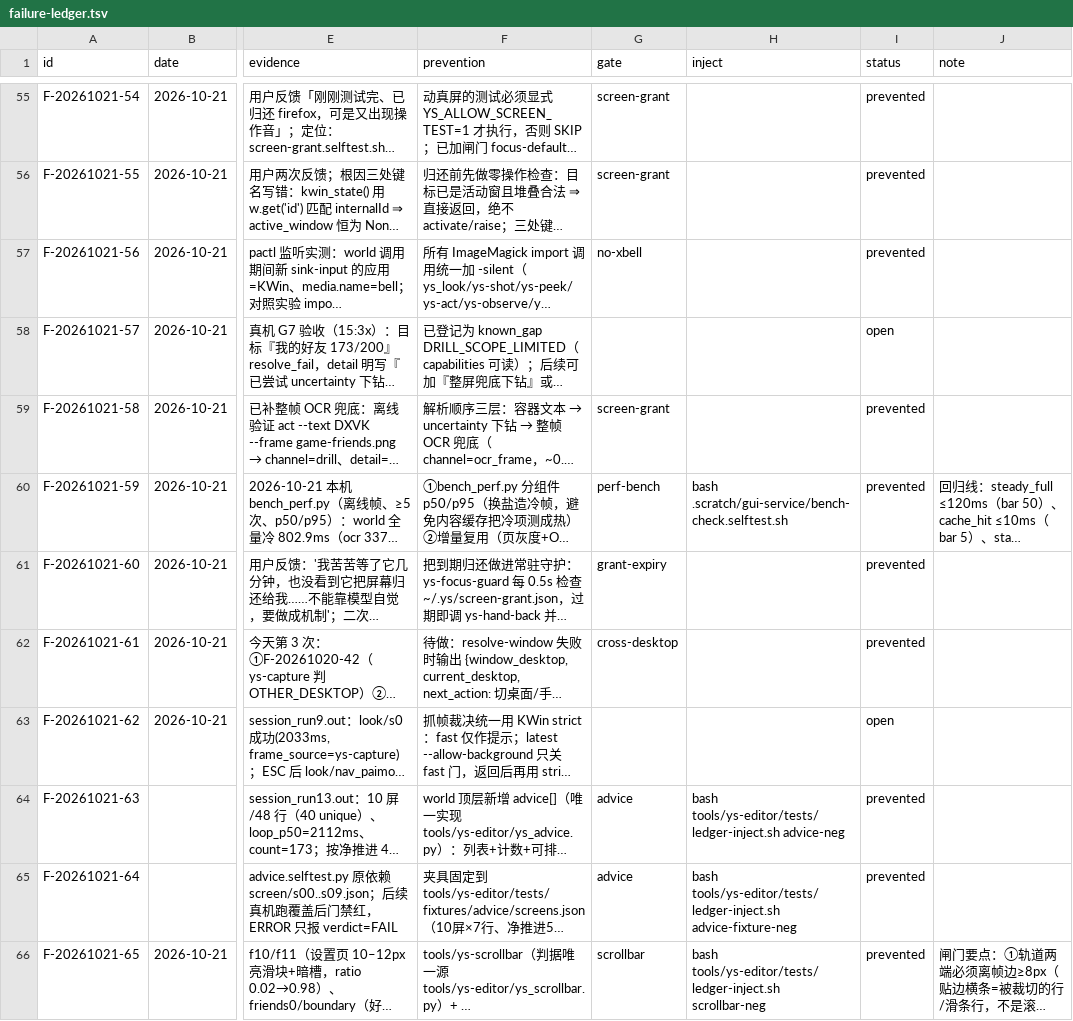
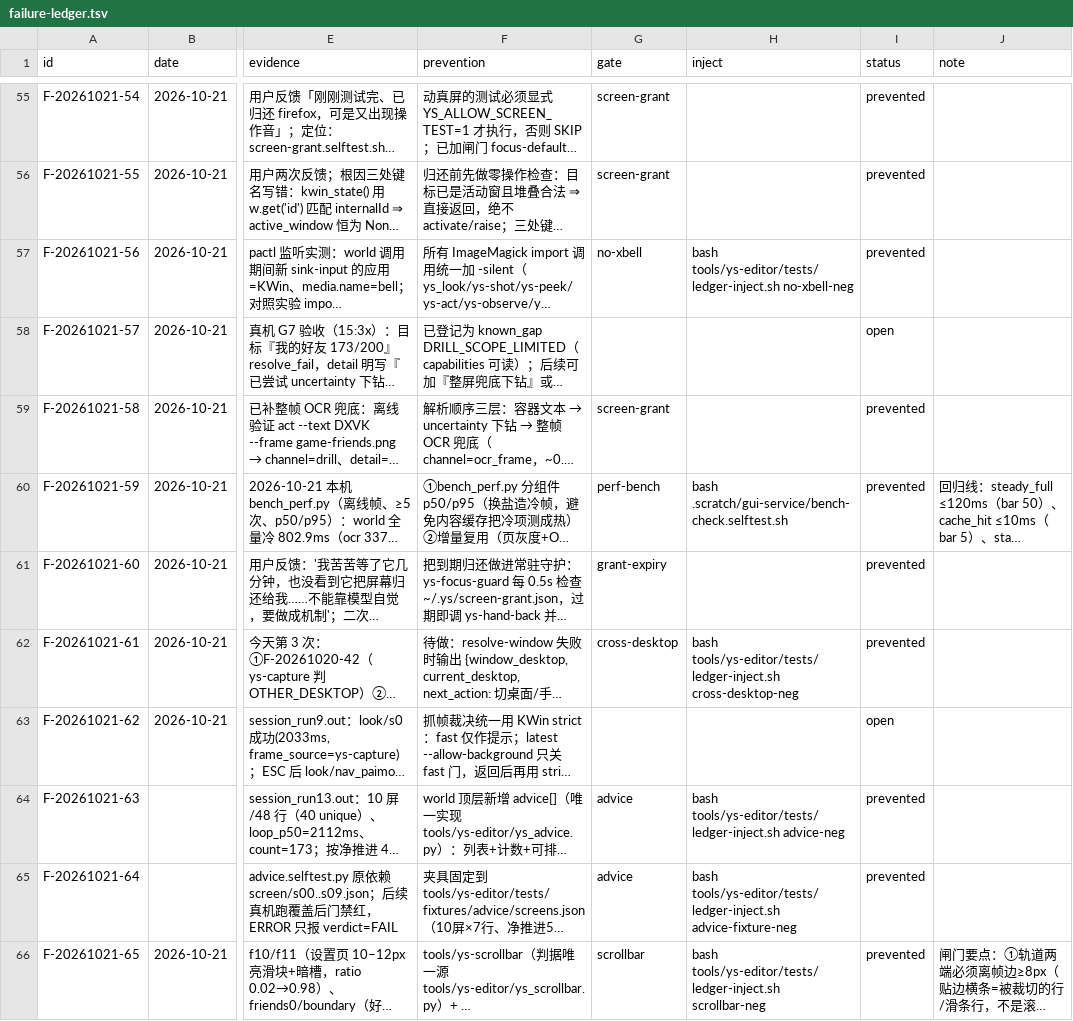
Before and after one commit to TheTouYu/genshin-ts, a TSV file: docs/maintenance/failure-ledger.tsv, drawn as a sheet; only a part is shown, gaps mark what is left out; long unchanged cells end in …; the diff names each change by its address in the sheet, - before the commit and + after, or states it on an @@ line.

Commit message:
test(ledger): 补两条注入用例，F-56/F-61 从 UNPROVEN 转 proven
- no-xbell-neg：往 tools/ 放一个裸 import -window 的临时文件 ⇒ 静态门禁必须报红并点名该文件
  （不真抓帧——裸 import 的效果就是敲铃，验它会真的响给用户听）。
- cross-desktop-neg：ys-lease 复制成同目录副本、把回执里的 reason 键改名，用
  YS_LEASE_BIN 指过去 ⇒ suite 必须在 T2 报红；生产文件零改动。
- cross-desktop.selftest.py 新增 YS_LEASE_BIN 覆盖钩子（唯一改动点）。
- 账本 F-20261021-56 / F-20261021-61 的 inject 列填上完整命令。

实测：两条 INJECT-PASS；no-xbell hits=0 PASS；cross-desktop 5/5 PASS。

```diff
--- a/docs/maintenance/failure-ledger.tsv
+++ b/docs/maintenance/failure-ledger.tsv
-H57 (inject): (empty)
+H57 (inject): bash tools/ys-editor/tests/ledger-inject.sh no-xbell-neg
-H62 (inject): (empty)
+H62 (inject): bash tools/ys-editor/tests/ledger-inject.sh cross-desktop-neg
```
Also changed, not shown: 2 other files.
